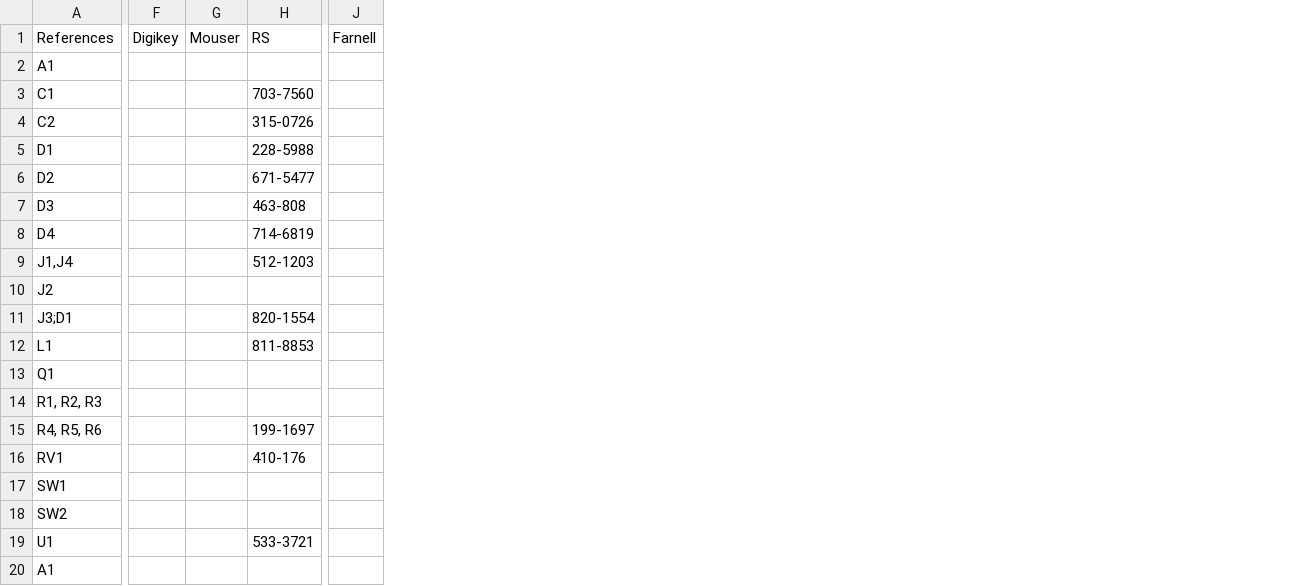
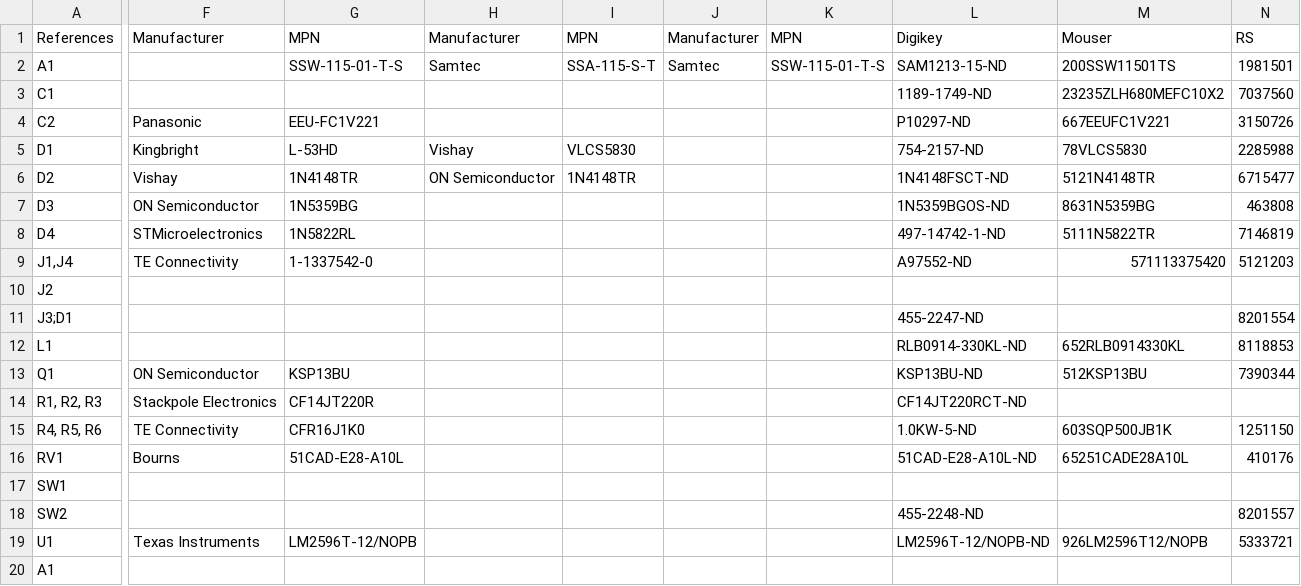
Before and after one commit to BadenLab/Openspritzer, a TSV file: 1-click-bom.tsv, drawn as a sheet; only a part is shown, gaps mark what is left out; removed rows and columns are numbered as before the commit, all else as after; the diff covers the shown part only; the diff names each change by its address in the sheet, - before the commit and + after, or states it on an @@ line.

Commit message:
update 1-click-bom

```diff
--- a/1-click-bom.tsv
+++ b/1-click-bom.tsv
-column F, row 1: Digikey
-column G, row 1: Mouser
-column H, rows 1-19: RS |  | 703-7560 | 315-0726 | 228-5988 | 671-5477 | 463-808 | 714-6819 | 512-1203 |  | 820-1554 | 811-8853 |  |  | 199-1697 | 410-176 |  |  | 533-3721
+column F, rows 1-19: Manufacturer |  |  | Panasonic | Kingbright | Vishay | ON Semiconductor | STMicroelectronics | TE Connectivity |  |  |  | ON Semiconductor | Stackpole Electronics | TE Connectivity | Bourns |  |  | Texas Instruments
+column G, rows 1-19: MPN | SSW-115-01-T-S |  | EEU-FC1V221 | L-53HD | 1N4148TR | 1N5359BG | 1N5822RL | 1-1337542-0 |  |  |  | KSP13BU | CF14JT220R | CFR16J1K0 | 51CAD-E28-A10L |  |  | LM2596T-12/NOPB
+column H, rows 1-6: Manufacturer | Samtec |  |  | Vishay | ON Semiconductor
+column I, rows 1-6: MPN | SSA-115-S-T |  |  | VLCS5830 | 1N4148TR
+column J, rows 1-2: Manufacturer | Samtec
+column K, rows 1-2: MPN | SSW-115-01-T-S
+column L, rows 1-19: Digikey | SAM1213-15-ND | 1189-1749-ND | P10297-ND | 754-2157-ND | 1N4148FSCT-ND | 1N5359BGOS-ND | 497-14742-1-ND | A97552-ND |  | 455-2247-ND | RLB0914-330KL-ND | KSP13BU-ND | CF14JT220RCT-ND | 1.0KW-5-ND | 51CAD-E28-A10L-ND |  | 455-2248-ND | LM2596T-12/NOPB-ND
+column M, rows 1-19: Mouser | 200SSW11501TS | 23235ZLH680MEFC10X2 | 667EEUFC1V221 | 78VLCS5830 | 5121N4148TR | 8631N5359BG | 5111N5822TR | 571113375420 |  |  | 652RLB0914330KL | 512KSP13BU |  | 603SQP500JB1K | 65251CADE28A10L |  |  | 926LM2596T12/NOPB
+column N, rows 1-19: RS | 1981501 | 7037560 | 3150726 | 2285988 | 6715477 | 463808 | 7146819 | 5121203 |  | 8201554 | 8118853 | 7390344 |  | 1251150 | 410176 |  | 8201557 | 5333721
-column J, row 1: Farnell
```
Also changed, not shown: 1 added column and 1 edited cell elsewhere in this file.
